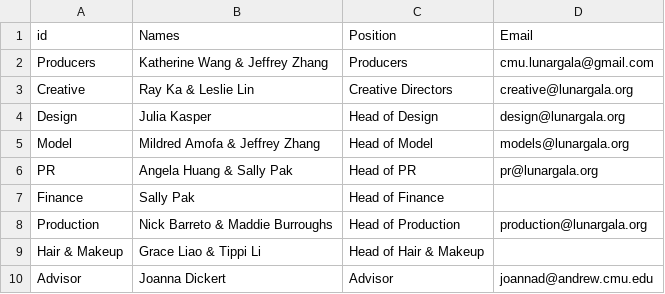
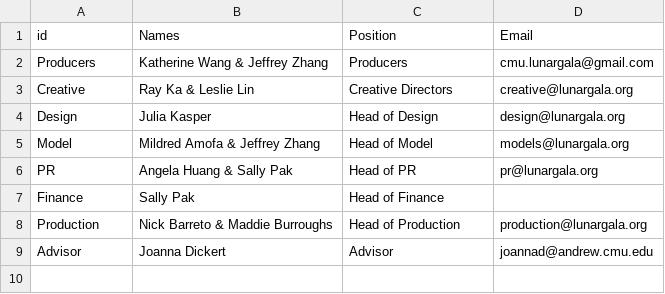
Before and after one commit to lunar-gala/lunar-gala.github.io, a CSV file: data/infoConfig.csv, drawn as a sheet; the diff names each change by its address in the sheet, - before the commit and + after, or states it on an @@ line.

Commit message:
Update infoConfig.csv

```diff
--- a/data/infoConfig.csv
+++ b/data/infoConfig.csv
-row 9: Hair & Makeup | Grace Liao & Tippi Li | Head of Hair & Makeup
```
